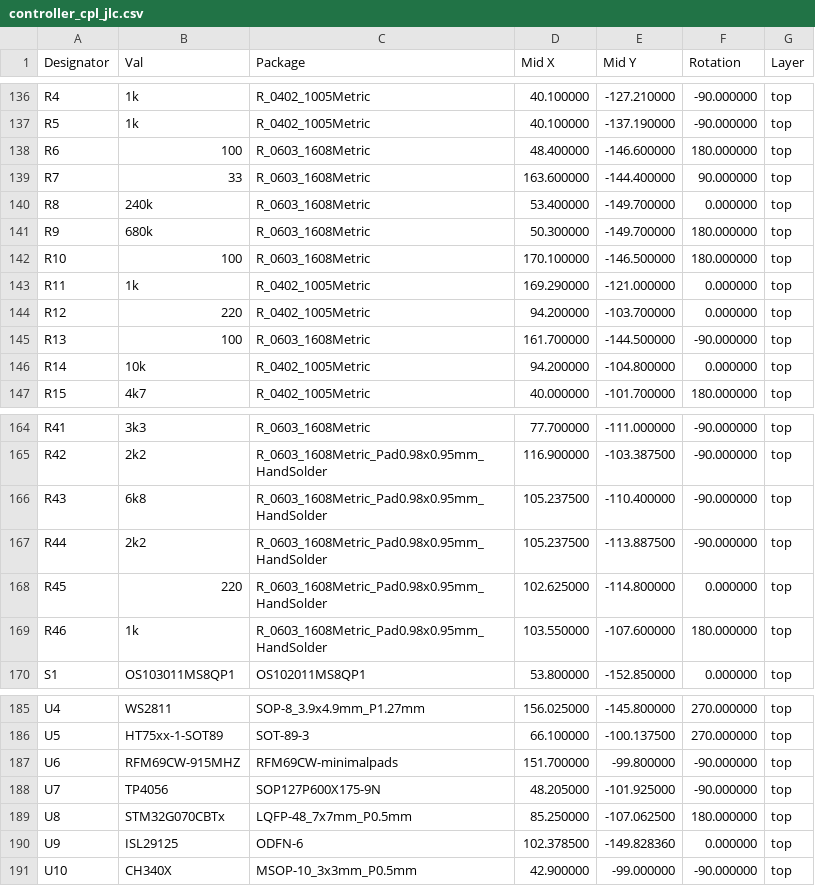
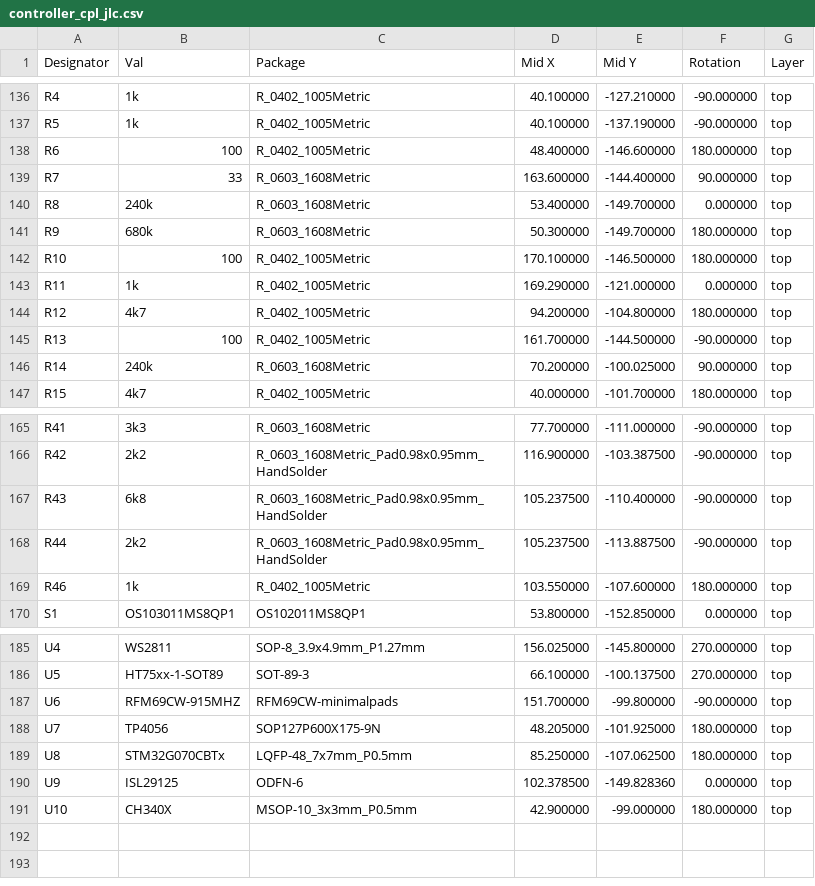
Before and after one commit to candykingdom/firefly2, a CSV file: hardware/controller/controller_cpl_jlc.csv, drawn as a sheet; only a part is shown, gaps mark what is left out; the diff covers the shown part only.

```diff
--- a/hardware/controller/controller_cpl_jlc.csv
+++ b/hardware/controller/controller_cpl_jlc.csv
@@ -137,3 +137,3 @@ R4,1k,R_0402_1005Metric,40.100000,-127.210000,-90.000000,top
 R5,1k,R_0402_1005Metric,40.100000,-137.190000,-90.000000,top
-R6,100,R_0603_1608Metric,48.400000,-146.600000,180.000000,top
+R6,100,R_0402_1005Metric,48.400000,-146.600000,180.000000,top
 R7,33,R_0603_1608Metric,163.600000,-144.400000,90.000000,top
@@ -141,7 +141,7 @@ R8,240k,R_0603_1608Metric,53.400000,-149.700000,0.000000,top
 R9,680k,R_0603_1608Metric,50.300000,-149.700000,180.000000,top
-R10,100,R_0603_1608Metric,170.100000,-146.500000,180.000000,top
+R10,100,R_0402_1005Metric,170.100000,-146.500000,180.000000,top
 R11,1k,R_0402_1005Metric,169.290000,-121.000000,0.000000,top
-R12,220,R_0402_1005Metric,94.200000,-103.700000,0.000000,top
-R13,100,R_0603_1608Metric,161.700000,-144.500000,-90.000000,top
-R14,10k,R_0402_1005Metric,94.200000,-104.800000,0.000000,top
+R12,4k7,R_0402_1005Metric,94.200000,-104.800000,180.000000,top
+R13,100,R_0402_1005Metric,161.700000,-144.500000,-90.000000,top
+R14,240k,R_0603_1608Metric,70.200000,-100.025000,90.000000,top
 R15,4k7,R_0402_1005Metric,40.000000,-101.700000,180.000000,top
@@ -167,4 +168,3 @@ R43,6k8,R_0603_1608Metric_Pad0.98x0.95mm_HandSolder,105.237500,-110.400000,-90.0
 R44,2k2,R_0603_1608Metric_Pad0.98x0.95mm_HandSolder,105.237500,-113.887500,-90.000000,top
-R45,220,R_0603_1608Metric_Pad0.98x0.95mm_HandSolder,102.625000,-114.800000,0.000000,top
-R46,1k,R_0603_1608Metric_Pad0.98x0.95mm_HandSolder,103.550000,-107.600000,180.000000,top
+R46,1k,R_0402_1005Metric,103.550000,-107.600000,180.000000,top
 S1,OS103011MS8QP1,OS102011MS8QP1,53.800000,-152.850000,0.000000,top
@@ -187,5 +187,5 @@ U5,HT75xx-1-SOT89,SOT-89-3,66.100000,-100.137500,270.000000,top
 U6,RFM69CW-915MHZ,RFM69CW-minimalpads,151.700000,-99.800000,-90.000000,top
-U7,TP4056,SOP127P600X175-9N,48.205000,-101.925000,-90.000000,top
+U7,TP4056,SOP127P600X175-9N,48.205000,-101.925000,180.000000,top
 U8,STM32G070CBTx,LQFP-48_7x7mm_P0.5mm,85.250000,-107.062500,180.000000,top
 U9,ISL29125,ODFN-6,102.378500,-149.828360,0.000000,top
-U10,CH340X,MSOP-10_3x3mm_P0.5mm,42.900000,-99.000000,-90.000000,top
+U10,CH340X,MSOP-10_3x3mm_P0.5mm,42.900000,-99.000000,180.000000,top
```
Also changed, not shown: 3 added rows, 2 removed rows and 39 edited cells elsewhere in this file, hardware/controller/controller-all-pos.csv, hardware/controller/controller_bom_jlc.csv, 24 other files.
